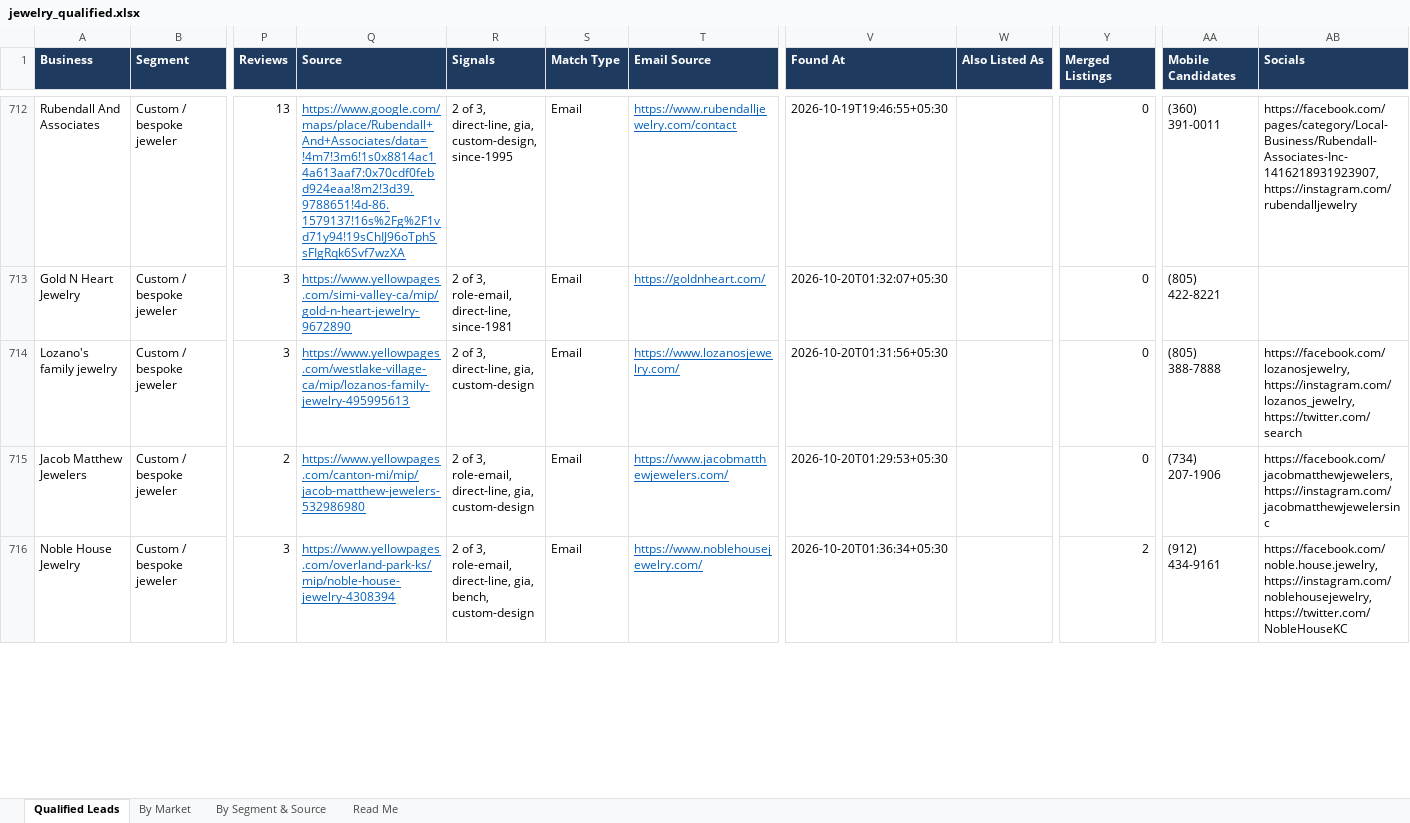
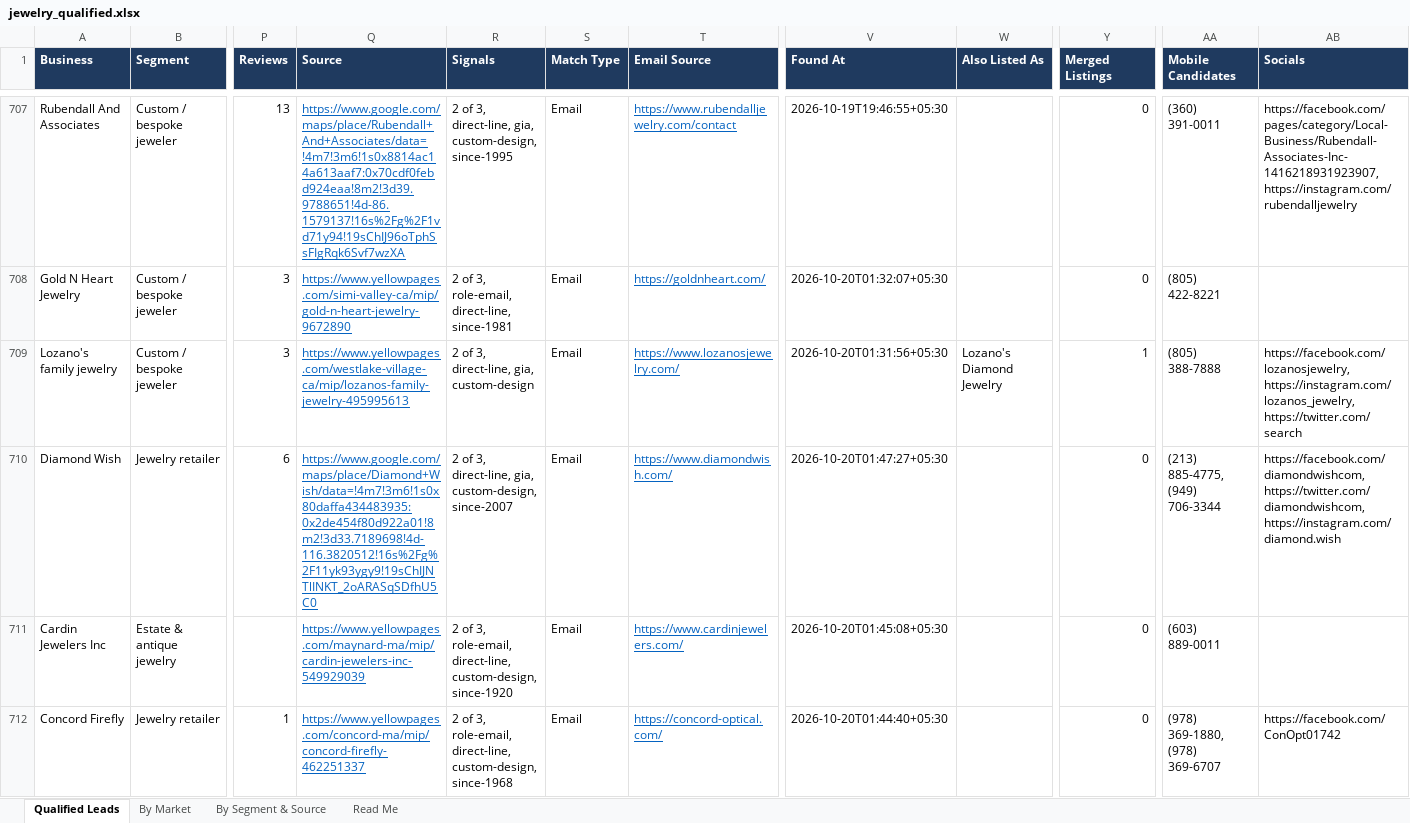
Before and after one commit to riyaansheth/claude-cloud, an Excel workbook: leadrun_jewelry/jewelry_qualified.xlsx, sheet Qualified Leads, drawn as a sheet; only a part is shown, gaps mark what is left out; the shorter side is filled out with more unchanged rows; values as stored, in another font and other column widths than the file's, no borders; removed rows and columns are numbered as before the commit, all else as after; rows hold the shown columns only; the diff covers the shown part only; the diff names each change by its address in the sheet, - before the commit and + after, or states it on an @@ line.

```diff
--- a/leadrun_jewelry/jewelry_qualified.xlsx (sheet Qualified Leads)
+++ b/leadrun_jewelry/jewelry_qualified.xlsx (sheet Qualified Leads)
-W709 (Also Listed As): (empty)
+W709 (Also Listed As): Lozano's Diamond Jewelry
-Y709 (Merged Listings): 0
+Y709 (Merged Listings): 1
-row 715: Jacob Matthew Jewelers | Custom / bespoke jeweler | 2 | https://www.yellowpages.com/canton-mi/mip/jacob-matthew-jewelers-532986980 | 2 of 3, role-email, direct-line, gia, custom-design | Email | https://www.jacobmatthewjewelers.com/ | 2026-10-20T01:29:53+05:30 |  | 0 | (734) 207-1906 | https://facebook.com/jacobmatthewjewelers, https://instagram.com/jacobmatthewjewelersinc
+row 710: Diamond Wish | Jewelry retailer | 6 | https://www.google.com/maps/place/Diamond+Wish/data=!4m7!3m6!1s0x80daffa434483935:0x2de454f80d922a01!8m2!3d33.7189698!4d-116.3820512!16s%2Fg%2F11yk93ygy9!19sChIJNTlINKT_2oARASqSDfhU5C0 | 2 of 3, direct-line, gia, custom-design, since-2007 | Email | https://www.diamondwish.com/ | 2026-10-20T01:47:27+05:30 |  | 0 | (213) 885-4775, (949) 706-3344 | https://facebook.com/diamondwishcom, https://twitter.com/diamondwishcom, https://instagram.com/diamond.wish
+row 711: Cardin Jewelers Inc | Estate & antique jewelry |  | https://www.yellowpages.com/maynard-ma/mip/cardin-jewelers-inc-549929039 | 2 of 3, role-email, direct-line, custom-design, since-1920 | Email | https://www.cardinjewelers.com/ | 2026-10-20T01:45:08+05:30 |  | 0 | (603) 889-0011
+row 712: Concord Firefly | Jewelry retailer | 1 | https://www.yellowpages.com/concord-ma/mip/concord-firefly-462251337 | 2 of 3, role-email, direct-line, custom-design, since-1968 | Email | https://concord-optical.com/ | 2026-10-20T01:44:40+05:30 |  | 0 | (978) 369-1880, (978) 369-6707 | https://facebook.com/ConOpt01742
```
Also changed, not shown: 10 added rows, 5 removed rows and 13 edited cells elsewhere in this sheet, sheet By Market, sheet By Segment & Source, sheet Read Me, 3 other files.
